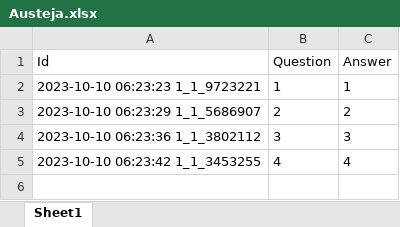
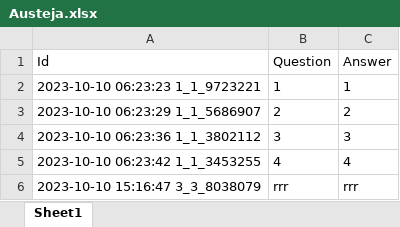
Before and after one commit to Mantas-Zilinskas/PS-2, an Excel workbook: WebAplicationTestMVCSOL/WebAplicationTestMVC/Data/Austeja.xlsx, sheet Sheet1, drawn as a sheet; values as stored, in another font and other column widths than the file's, no borders; the diff names each change by its address in the sheet, - before the commit and + after, or states it on an @@ line.

```diff
--- a/WebAplicationTestMVCSOL/WebAplicationTestMVC/Data/Austeja.xlsx (sheet Sheet1)
+++ b/WebAplicationTestMVCSOL/WebAplicationTestMVC/Data/Austeja.xlsx (sheet Sheet1)
+row 6: 2023-10-10 15:16:47 3_3_8038079 | rrr | rrr
```
Also changed, not shown: WebAplicationTestMVCSOL/WebAplicationTestMVC/Data/All flashcards.xlsx, WebAplicationTestMVCSOL/WebAplicationTestMVC/Data/Math.xlsx, 22 other files.
